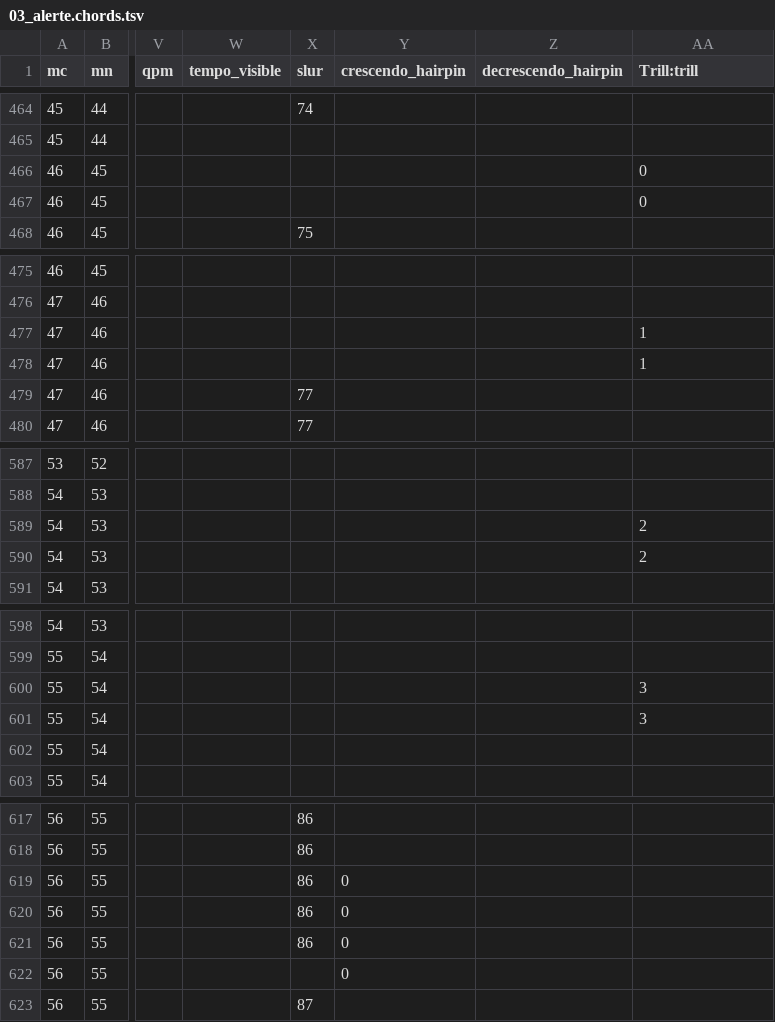
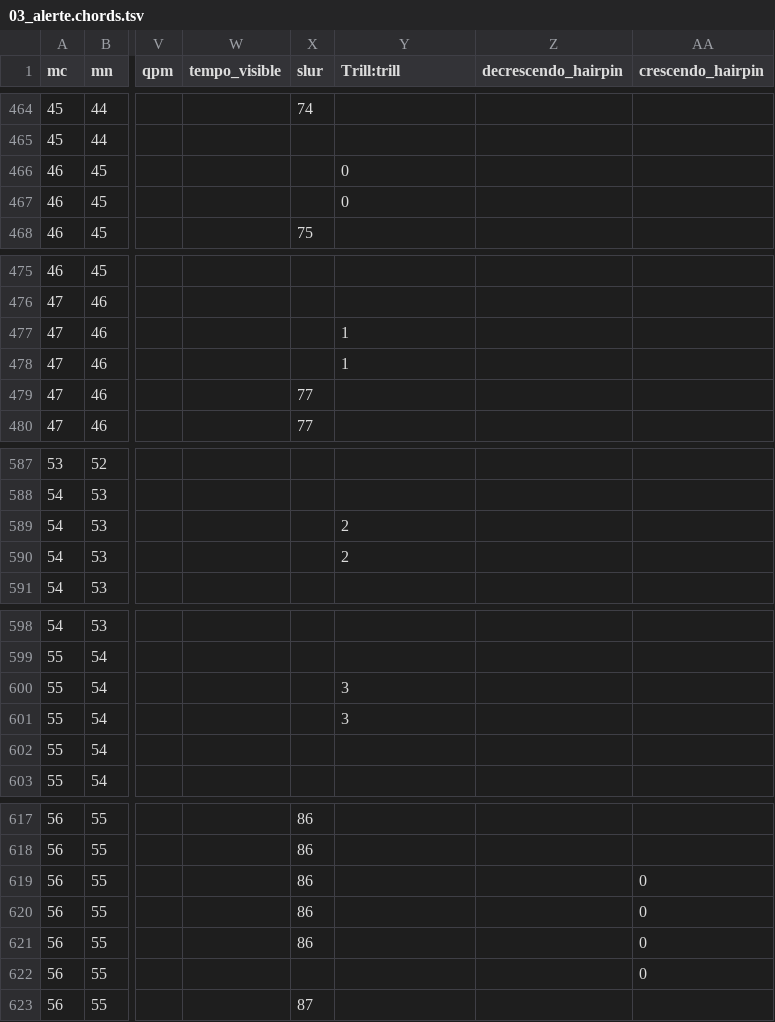
Before and after one commit to DCMLab/poulenc_mouvements_perpetuels, a TSV file: chords/03_alerte.chords.tsv, drawn as a sheet; only a part is shown, gaps mark what is left out; the diff names each change by its address in the sheet, - before the commit and + after, or states it on an @@ line.

```diff
--- a/chords/03_alerte.chords.tsv
+++ b/chords/03_alerte.chords.tsv
-Y1: crescendo_hairpin
+Y1: Trill:trill
-AA1: Trill:trill
+AA1: crescendo_hairpin
-Y466:Y467 (Trill:trill): (empty)
+Y466:Y467 (Trill:trill): 0
-AA466:AA467 (crescendo_hairpin): 0
+AA466:AA467 (crescendo_hairpin): (empty)
-Y477:Y478 (Trill:trill): (empty)
+Y477:Y478 (Trill:trill): 1
-AA477:AA478 (crescendo_hairpin): 1
+AA477:AA478 (crescendo_hairpin): (empty)
-Y589:Y590 (Trill:trill): (empty)
+Y589:Y590 (Trill:trill): 2
-AA589:AA590 (crescendo_hairpin): 2
+AA589:AA590 (crescendo_hairpin): (empty)
-Y600:Y601 (Trill:trill): (empty)
+Y600:Y601 (Trill:trill): 3
-AA600:AA601 (crescendo_hairpin): 3
+AA600:AA601 (crescendo_hairpin): (empty)
-Y619:Y622 (Trill:trill): 0
+Y619:Y622 (Trill:trill): (empty)
-AA619:AA622 (crescendo_hairpin): (empty)
+AA619:AA622 (crescendo_hairpin): 0
```
Also changed, not shown: metadata.tsv, 12 other files.
